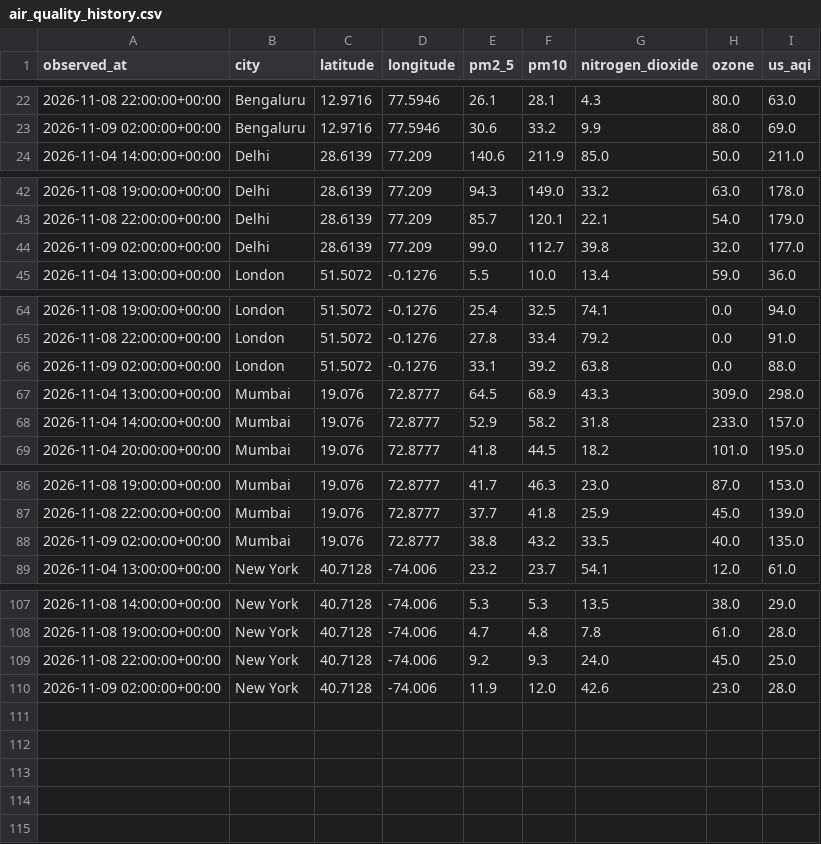
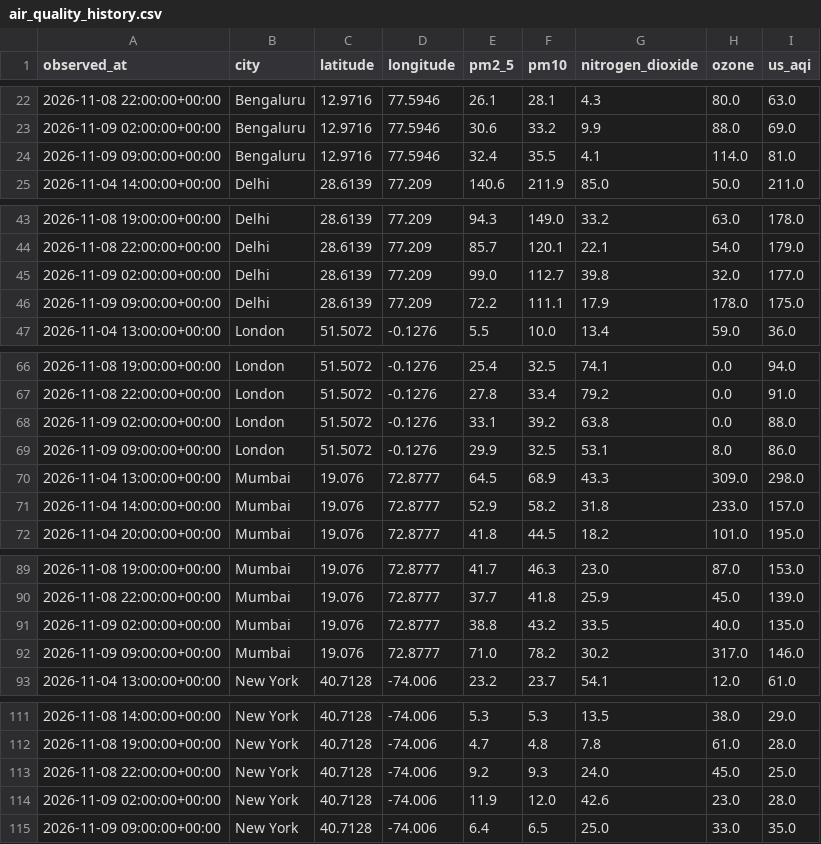
Before and after one commit to amokshagna/big-data-visualization-project, a CSV file: data/air_quality_history.csv, drawn as a sheet; only a part is shown, gaps mark what is left out.

Commit message:
Update live air quality history

```diff
--- a/data/air_quality_history.csv
+++ b/data/air_quality_history.csv
@@ -23,2 +23,3 @@ observed_at,city,latitude,longitude,pm2_5,pm10,nitrogen_dioxide,ozone,us_aqi
 2026-11-09 02:00:00+00:00,Bengaluru,12.9716,77.5946,30.6,33.2,9.9,88.0,69.0
+2026-11-09 09:00:00+00:00,Bengaluru,12.9716,77.5946,32.4,35.5,4.1,114.0,81.0
 2026-11-04 14:00:00+00:00,Delhi,28.6139,77.209,140.6,211.9,85.0,50.0,211.0
@@ -44,2 +45,3 @@ observed_at,city,latitude,longitude,pm2_5,pm10,nitrogen_dioxide,ozone,us_aqi
 2026-11-09 02:00:00+00:00,Delhi,28.6139,77.209,99.0,112.7,39.8,32.0,177.0
+2026-11-09 09:00:00+00:00,Delhi,28.6139,77.209,72.2,111.1,17.9,178.0,175.0
 2026-11-04 13:00:00+00:00,London,51.5072,-0.1276,5.5,10.0,13.4,59.0,36.0
@@ -66,2 +68,3 @@ observed_at,city,latitude,longitude,pm2_5,pm10,nitrogen_dioxide,ozone,us_aqi
 2026-11-09 02:00:00+00:00,London,51.5072,-0.1276,33.1,39.2,63.8,0.0,88.0
+2026-11-09 09:00:00+00:00,London,51.5072,-0.1276,29.9,32.5,53.1,8.0,86.0
 2026-11-04 13:00:00+00:00,Mumbai,19.076,72.8777,64.5,68.9,43.3,309.0,298.0
@@ -88,2 +91,3 @@ observed_at,city,latitude,longitude,pm2_5,pm10,nitrogen_dioxide,ozone,us_aqi
 2026-11-09 02:00:00+00:00,Mumbai,19.076,72.8777,38.8,43.2,33.5,40.0,135.0
+2026-11-09 09:00:00+00:00,Mumbai,19.076,72.8777,71.0,78.2,30.2,317.0,146.0
 2026-11-04 13:00:00+00:00,New York,40.7128,-74.006,23.2,23.7,54.1,12.0,61.0
@@ -110 +114,2 @@ observed_at,city,latitude,longitude,pm2_5,pm10,nitrogen_dioxide,ozone,us_aqi
 2026-11-09 02:00:00+00:00,New York,40.7128,-74.006,11.9,12.0,42.6,23.0,28.0
+2026-11-09 09:00:00+00:00,New York,40.7128,-74.006,6.4,6.5,25.0,33.0,35.0
```
